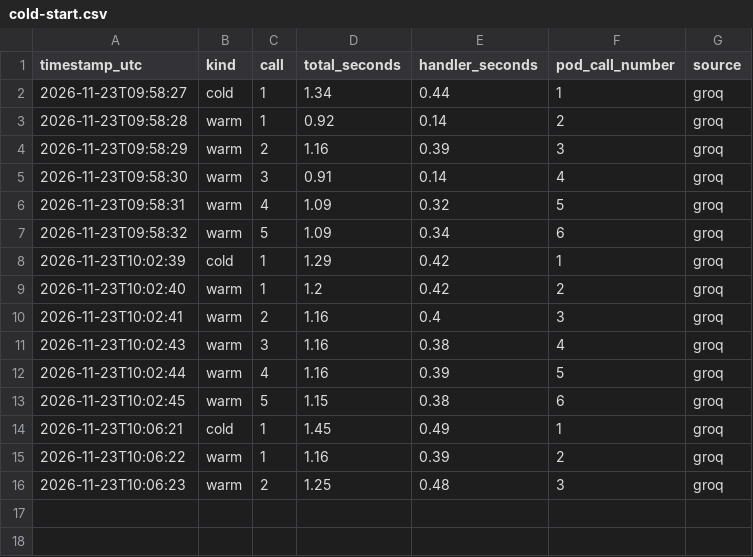
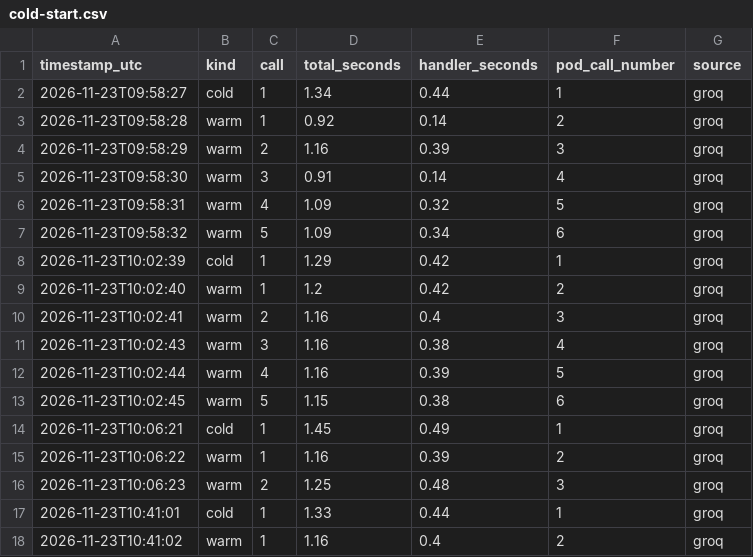
Before and after one commit to abhisheks-nallas/upskilling-phase-2, a CSV file: docs/cold-start.csv, drawn as a sheet; the diff names each change by its address in the sheet, - before the commit and + after, or states it on an @@ line.

```diff
--- a/docs/cold-start.csv
+++ b/docs/cold-start.csv
+row 17: 2026-11-23T10:41:01 | cold | 1 | 1.33 | 0.44 | 1 | groq
+row 18: 2026-11-23T10:41:02 | warm | 1 | 1.16 | 0.4 | 2 | groq
```
Also changed, not shown: 8 other files.
